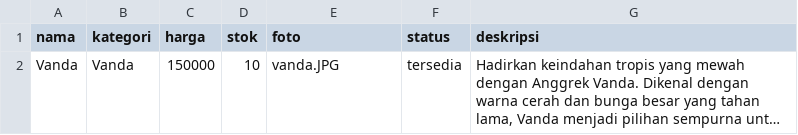
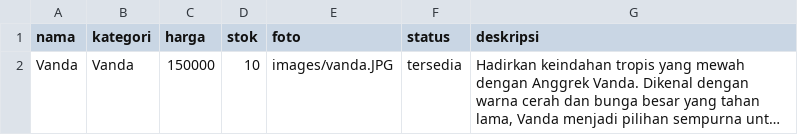
Before and after one commit to satriagoldenratio/orchid-store, a CSV file: data_produk.csv, drawn as a sheet; long unchanged cells end in …; the diff names each change by its address in the sheet, - before the commit and + after, or states it on an @@ line.

Commit message:
Update data_produk.csv

```diff
--- a/data_produk.csv
+++ b/data_produk.csv
-E2 (foto): vanda.JPG
+E2 (foto): images/vanda.JPG
```
